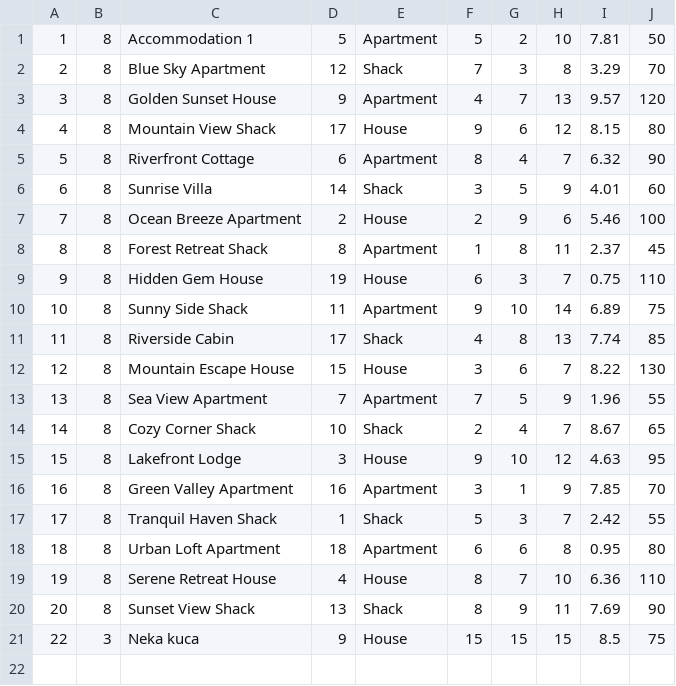
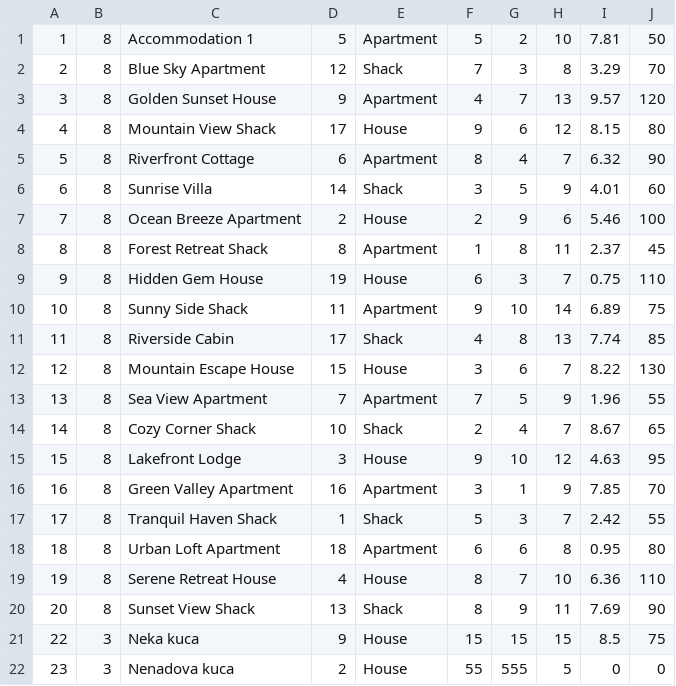
Before and after one commit to NenadGvozdenac/Simulacija-i-modeliranje-sistema, a CSV file: Resources/Data/accommodations.csv, drawn as a sheet; the diff names each change by its address in the sheet, - before the commit and + after, or states it on an @@ line.

```diff
--- a/Resources/Data/accommodations.csv
+++ b/Resources/Data/accommodations.csv
+row 22: 23 | 3 | Nenadova kuca | 2 | House | 55 | 555 | 5 | 0 | 0
```
Also changed, not shown: 26 other files.
